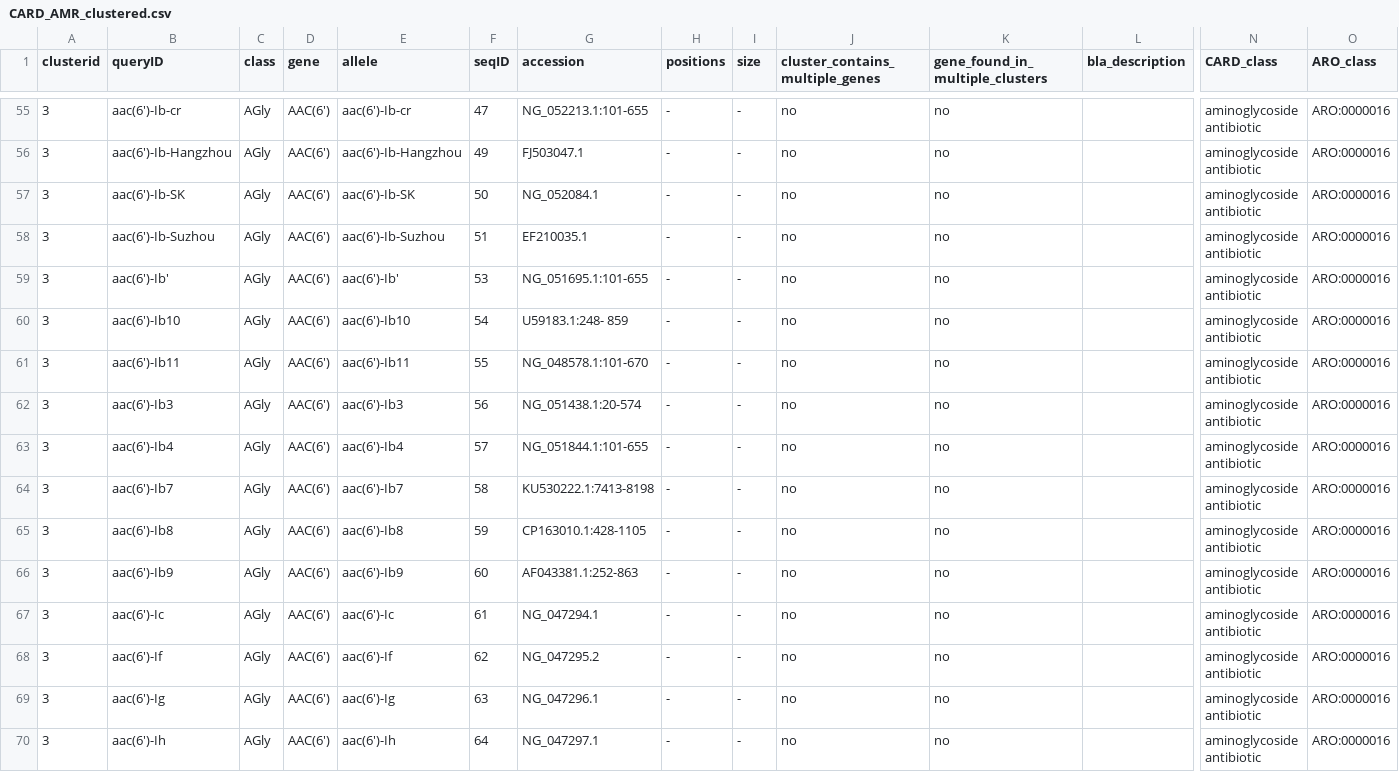
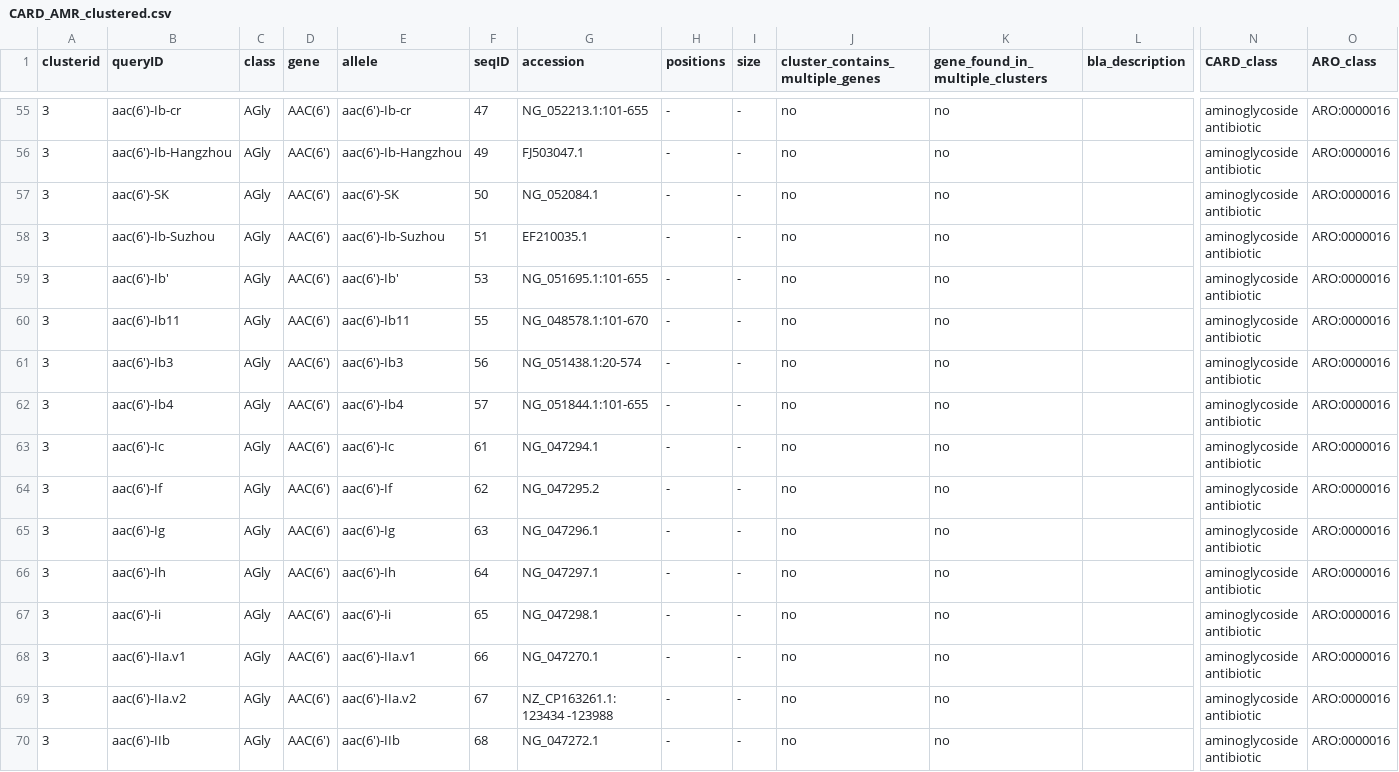
Before and after one commit to klebgenomics/Kleborate, a CSV file: kleborate/modules/klebsiella_pneumo_complex__amr/data/CARD_AMR_clustered.csv, drawn as a sheet; only a part is shown, gaps mark what is left out; the shorter side is filled out with more unchanged rows; rows hold the shown columns only; the diff names each change by its address in the sheet, - before the commit and + after, or states it on an @@ line.

Commit message:
update aac(6')-Ib gene family

```diff
--- a/kleborate/modules/klebsiella_pneumo_complex__amr/data/CARD_AMR_clustered.csv
+++ b/kleborate/modules/klebsiella_pneumo_complex__amr/data/CARD_AMR_clustered.csv
-B57 (queryID): aac(6')-Ib-SK
+B57 (queryID): aac(6')-SK
-E57 (allele): aac(6')-Ib-SK
+E57 (allele): aac(6')-SK
-row 60: 3 | aac(6')-Ib10 | AGly | AAC(6') | aac(6')-Ib10 | 54 | U59183.1:248- 859 | - | - | no | no |  | aminoglycoside antibiotic | ARO:0000016
-row 64: 3 | aac(6')-Ib7 | AGly | AAC(6') | aac(6')-Ib7 | 58 | KU530222.1:7413-8198 | - | - | no | no |  | aminoglycoside antibiotic | ARO:0000016
-row 65: 3 | aac(6')-Ib8 | AGly | AAC(6') | aac(6')-Ib8 | 59 | CP163010.1:428-1105 | - | - | no | no |  | aminoglycoside antibiotic | ARO:0000016
-row 66: 3 | aac(6')-Ib9 | AGly | AAC(6') | aac(6')-Ib9 | 60 | AF043381.1:252-863 | - | - | no | no |  | aminoglycoside antibiotic | ARO:0000016
```
Also changed, not shown: 1 other file.
